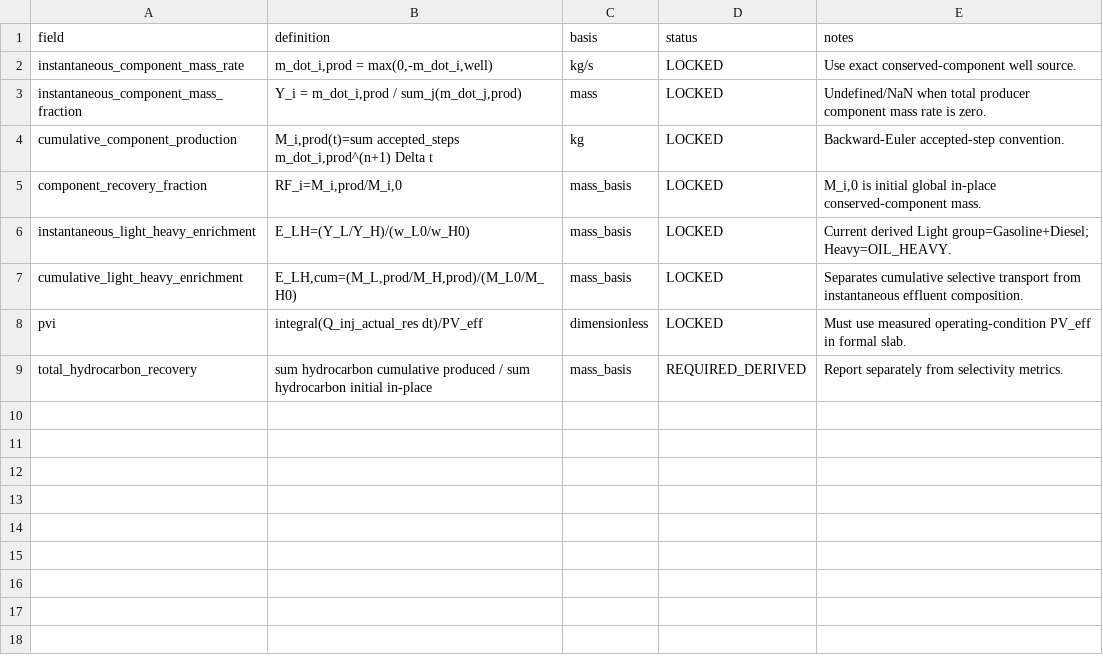
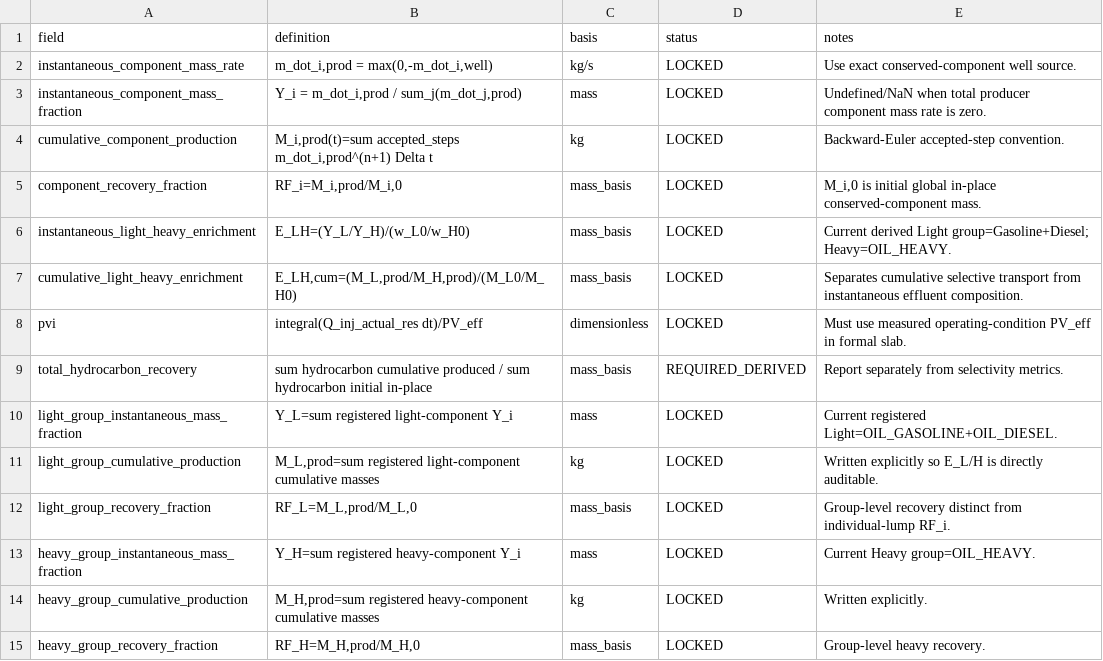
Before and after one commit to lihuihnu/nonenone, a CSV file: case/scw_kerogen_lumped_flow_study/porous_media/producer_composition_output_contract.csv, drawn as a sheet.

Commit message:
docs(scw-kerogen): expose Light and Heavy group producer fields

```diff
--- a/case/scw_kerogen_lumped_flow_study/porous_media/producer_composition_output_contract.csv
+++ b/case/scw_kerogen_lumped_flow_study/porous_media/producer_composition_output_contract.csv
@@ -9 +9,7 @@ pvi,"integral(Q_inj_actual_res dt)/PV_eff",dimensionless,LOCKED,"Must use measur
 total_hydrocarbon_recovery,"sum hydrocarbon cumulative produced / sum hydrocarbon initial in-place",mass_basis,REQUIRED_DERIVED,"Report separately from selectivity metrics."
+light_group_instantaneous_mass_fraction,"Y_L=sum registered light-component Y_i",mass,LOCKED,"Current registered Light=OIL_GASOLINE+OIL_DIESEL."
+light_group_cumulative_production,"M_L,prod=sum registered light-component cumulative masses",kg,LOCKED,"Written explicitly so E_L/H is directly auditable."
+light_group_recovery_fraction,"RF_L=M_L,prod/M_L,0",mass_basis,LOCKED,"Group-level recovery distinct from individual-lump RF_i."
+heavy_group_instantaneous_mass_fraction,"Y_H=sum registered heavy-component Y_i",mass,LOCKED,"Current Heavy group=OIL_HEAVY."
+heavy_group_cumulative_production,"M_H,prod=sum registered heavy-component cumulative masses",kg,LOCKED,"Written explicitly."
+heavy_group_recovery_fraction,"RF_H=M_H,prod/M_H,0",mass_basis,LOCKED,"Group-level heavy recovery."
```
